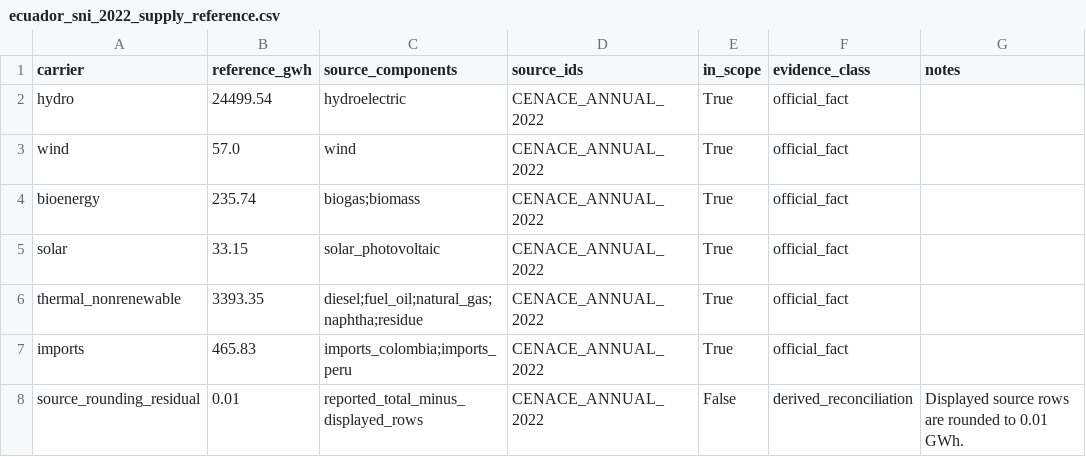
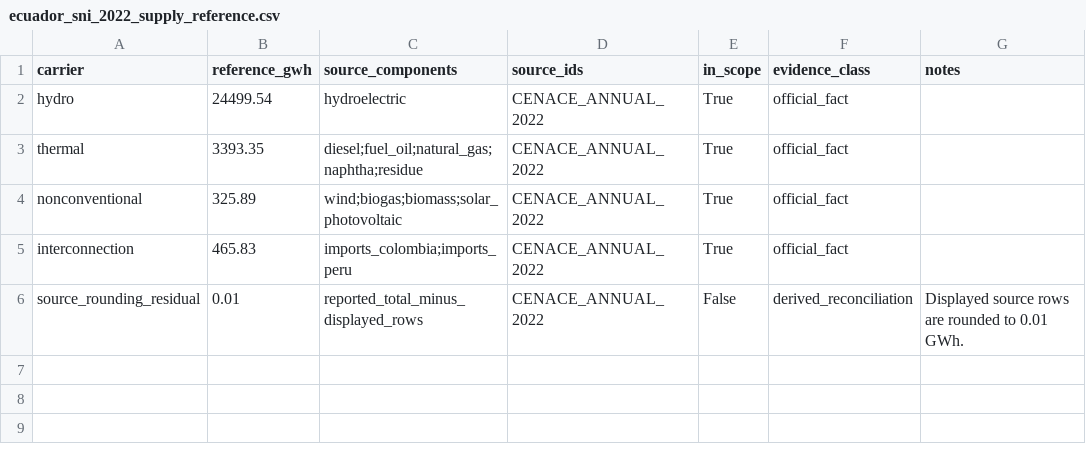
Before and after one commit to Fernando3161/EcuadorElectricGrid, a CSV file: data/processed/statistics/ecuador_sni_2022_supply_reference.csv, drawn as a sheet.

```diff
--- a/data/processed/statistics/ecuador_sni_2022_supply_reference.csv
+++ b/data/processed/statistics/ecuador_sni_2022_supply_reference.csv
@@ -2,7 +2,5 @@ carrier,reference_gwh,source_components,source_ids,in_scope,evidence_class,notes
 hydro,24499.54,hydroelectric,CENACE_ANNUAL_2022,True,official_fact,
-wind,57.0,wind,CENACE_ANNUAL_2022,True,official_fact,
-bioenergy,235.74,biogas;biomass,CENACE_ANNUAL_2022,True,official_fact,
-solar,33.15,solar_photovoltaic,CENACE_ANNUAL_2022,True,official_fact,
-thermal_nonrenewable,3393.35,diesel;fuel_oil;natural_gas;naphtha;residue,CENACE_ANNUAL_2022,True,official_fact,
-imports,465.83,imports_colombia;imports_peru,CENACE_ANNUAL_2022,True,official_fact,
+thermal,3393.35,diesel;fuel_oil;natural_gas;naphtha;residue,CENACE_ANNUAL_2022,True,official_fact,
+nonconventional,325.89,wind;biogas;biomass;solar_photovoltaic,CENACE_ANNUAL_2022,True,official_fact,
+interconnection,465.83,imports_colombia;imports_peru,CENACE_ANNUAL_2022,True,official_fact,
 source_rounding_residual,0.01,reported_total_minus_displayed_rows,CENACE_ANNUAL_2022,False,derived_reconciliation,Displayed source rows are rounded to 0.01 GWh.
```
Also changed, not shown: data/interim/network/topology_components_2022.csv, data/interim/network/topology_mutation_audit_2022.csv, 35 other files.
